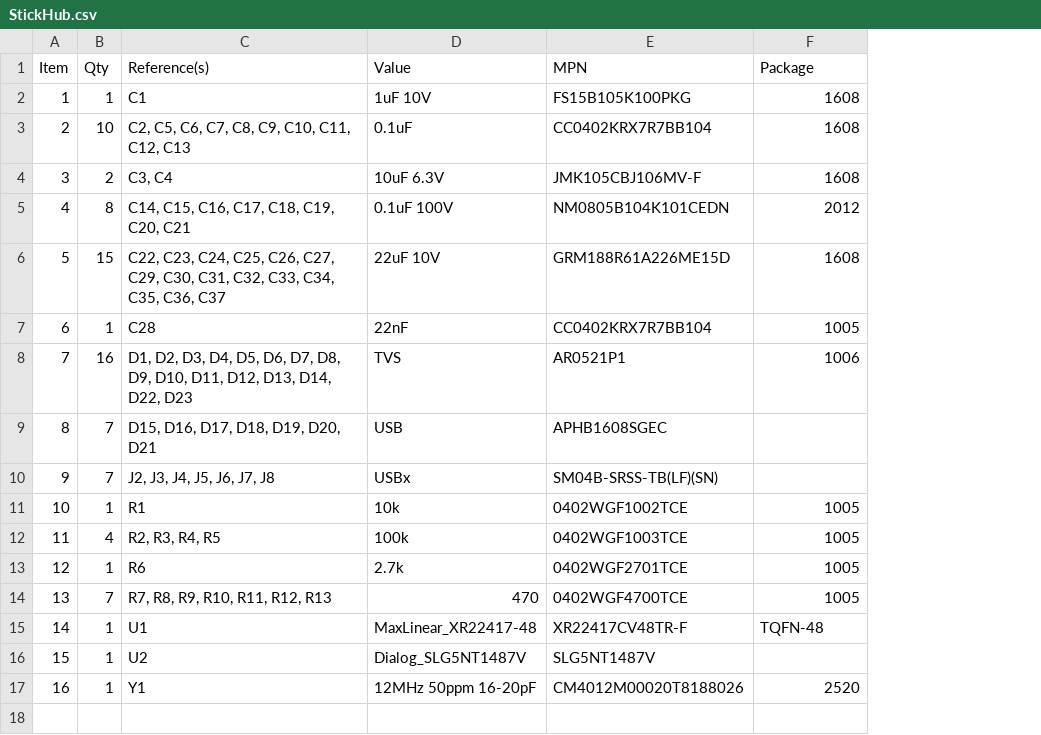
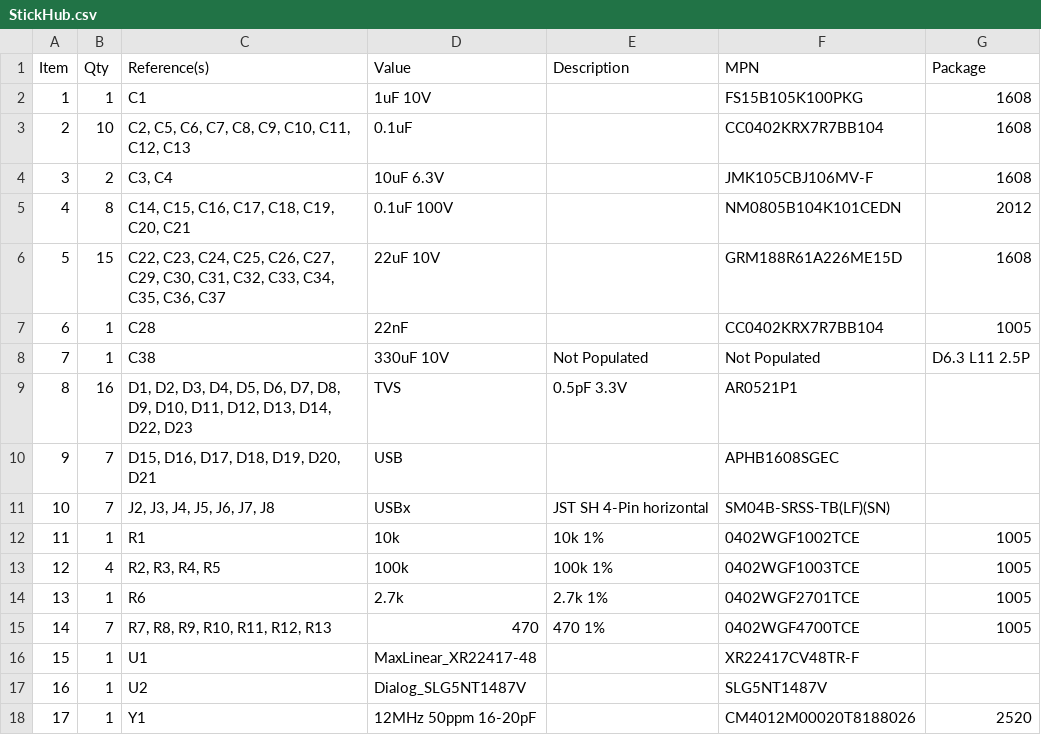
Before and after one commit to rbtsco/StickHub, a CSV file: StickHub.csv, drawn as a sheet; addresses are those after the commit; the diff names each change by its address in the sheet, - before the commit and + after, or states it on an @@ line.

```diff
--- a/StickHub.csv
+++ b/StickHub.csv
+column E (Description), rows 9-15: 0.5pF 3.3V |  | JST SH 4-Pin horizontal | 10k 1% | 100k 1% | 2.7k 1% | 470 1%
+row 8: 7 | 1 | C38 | 330uF 10V | Not Populated | Not Populated | D6.3 L11 2.5P
@@ column A (Item) renumbered from row 9 down @@
-G9 (Package): 1006
+G9 (Package): (empty)
-G16 (Package): TQFN-48
+G16 (Package): (empty)
```
Also changed, not shown: 27 other files.
